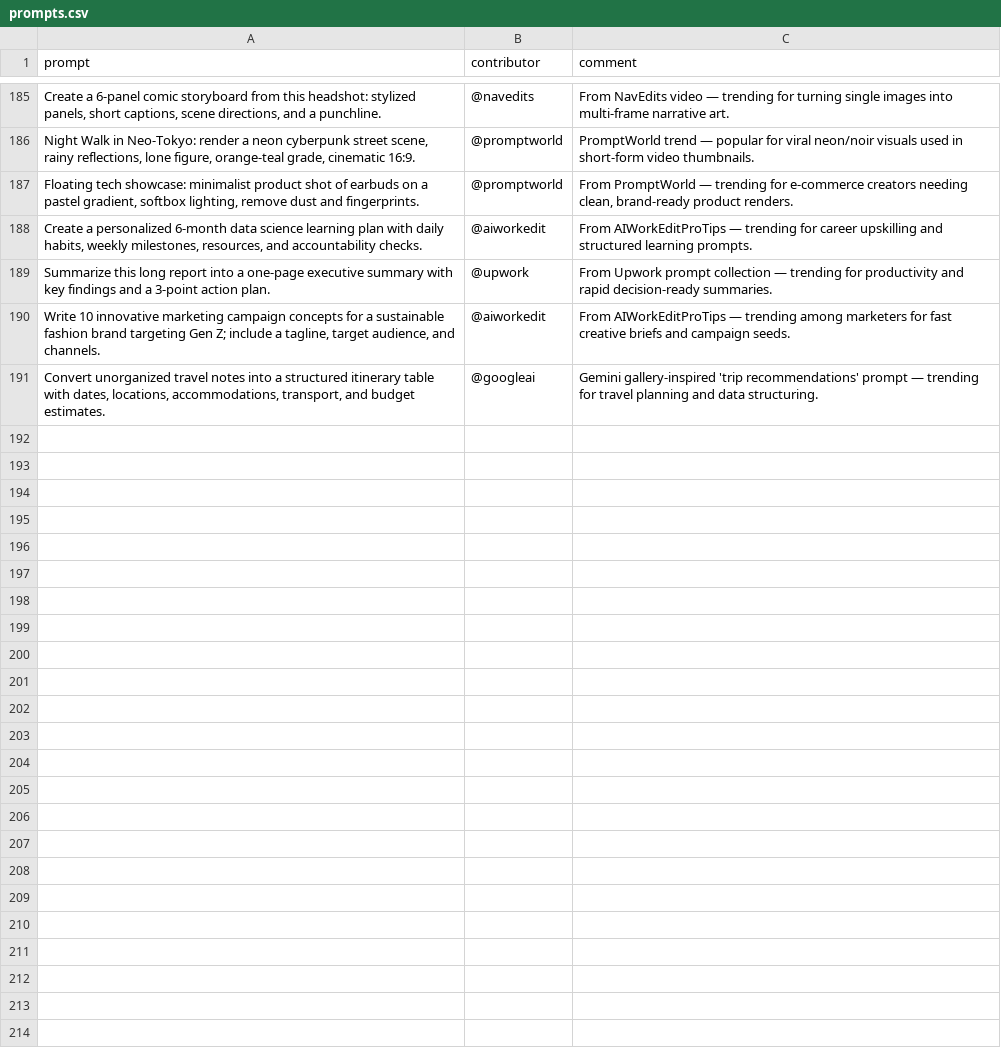
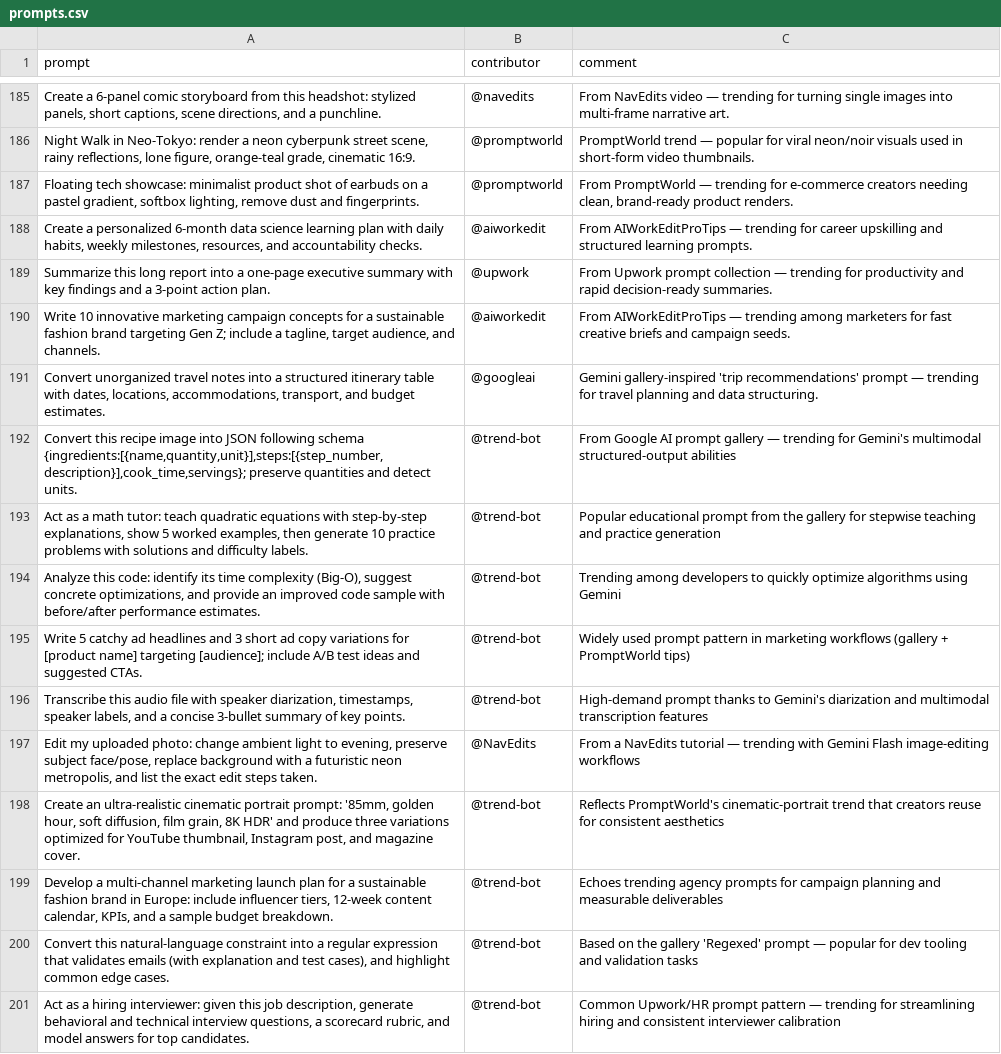
Before and after one commit to stancsz/awesome-trending-ai-prompts, a CSV file: gemini-text/prompts.csv, drawn as a sheet; only a part is shown, gaps mark what is left out.

```diff
--- a/gemini-text/prompts.csv
+++ b/gemini-text/prompts.csv
@@ -191 +191,11 @@ Summarize this long report into a one-page executive summary with key findings a
 "Convert unorganized travel notes into a structured itinerary table with dates, locations, accommodations, transport, and budget estimates.",@googleai,Gemini gallery-inspired 'trip recommendations' prompt — trending for travel planning and data structuring.
+"Convert this recipe image into JSON following schema {ingredients:[{name,quantity,unit}],steps:[{step_number,description}],cook_time,servings}; preserve quantities and detect units.",@trend-bot,From Google AI prompt gallery — trending for Gemini's multimodal structured-output abilities
+"Act as a math tutor: teach quadratic equations with step-by-step explanations, show 5 worked examples, then generate 10 practice problems with solutions and difficulty labels.",@trend-bot,Popular educational prompt from the gallery for stepwise teaching and practice generation
+"Analyze this code: identify its time complexity (Big-O), suggest concrete optimizations, and provide an improved code sample with before/after performance estimates.",@trend-bot,Trending among developers to quickly optimize algorithms using Gemini
+Write 5 catchy ad headlines and 3 short ad copy variations for [product name] targeting [audience]; include A/B test ideas and suggested CTAs.,@trend-bot,Widely used prompt pattern in marketing workflows (gallery + PromptWorld tips)
+"Transcribe this audio file with speaker diarization, timestamps, speaker labels, and a concise 3-bullet summary of key points.",@trend-bot,High-demand prompt thanks to Gemini's diarization and multimodal transcription features
+"Edit my uploaded photo: change ambient light to evening, preserve subject face/pose, replace background with a futuristic neon metropolis, and list the exact edit steps taken.",@NavEdits,From a NavEdits tutorial — trending with Gemini Flash image-editing workflows
+"Create an ultra-realistic cinematic portrait prompt: '85mm, golden hour, soft diffusion, film grain, 8K HDR' and produce three variations optimized for YouTube thumbnail, Instagram post, and magazine cover.",@trend-bot,Reflects PromptWorld's cinematic-portrait trend that creators reuse for consistent aesthetics
+"Develop a multi-channel marketing launch plan for a sustainable fashion brand in Europe: include influencer tiers, 12-week content calendar, KPIs, and a sample budget breakdown.",@trend-bot,Echoes trending agency prompts for campaign planning and measurable deliverables
+"Convert this natural-language constraint into a regular expression that validates emails (with explanation and test cases), and highlight common edge cases.",@trend-bot,Based on the gallery 'Regexed' prompt — popular for dev tooling and validation tasks
+"Act as a hiring interviewer: given this job description, generate behavioral and technical interview questions, a scorecard rubric, and model answers for top candidates.",@trend-bot,Common Upwork/HR prompt pattern — trending for streamlining hiring and consistent interviewer calibration
```
Also changed, not shown: chatgpt-image/prompts.csv, claude/prompts.csv, 5 other files.
